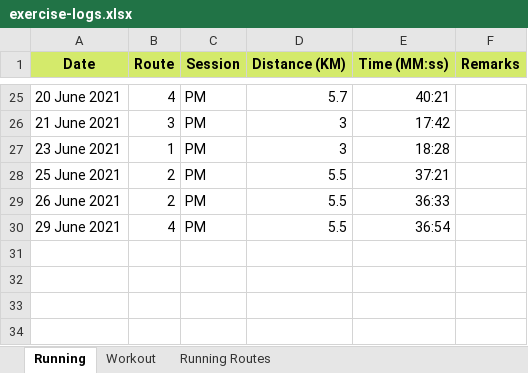
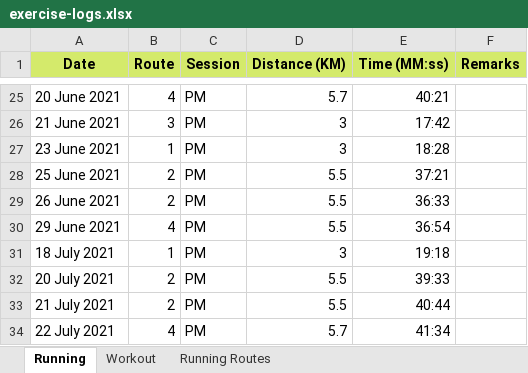
Before and after one commit to NaimJamalludin/exercise-logs, an Excel workbook: exercise-logs.xlsx, sheet Running, drawn as a sheet; only a part is shown, gaps mark what is left out; values as stored, in another font and other column widths than the file's, no borders; the diff names each change by its address in the sheet, - before the commit and + after, or states it on an @@ line.

Commit message:
Insert new entry

```diff
--- a/exercise-logs.xlsx (sheet Running)
+++ b/exercise-logs.xlsx (sheet Running)
+row 31: 18 July 2021 | 1 | PM | 3 | 19:18
+row 32: 20 July 2021 | 2 | PM | 5.5 | 39:33
+row 33: 21 July 2021 | 2 | PM | 5.5 | 40:44
+row 34: 22 July 2021 | 4 | PM | 5.7 | 41:34
```
